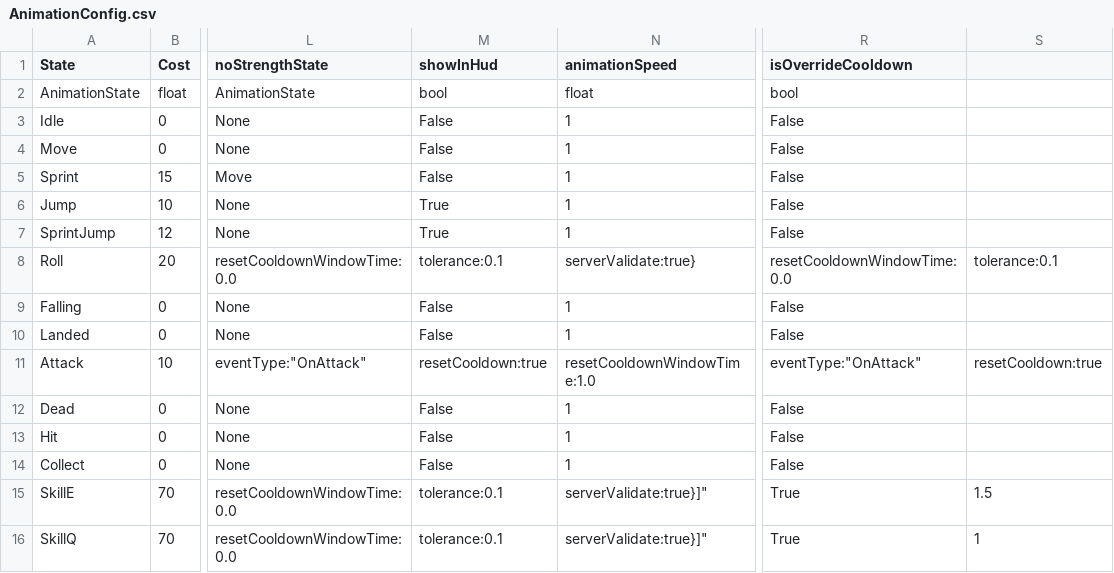
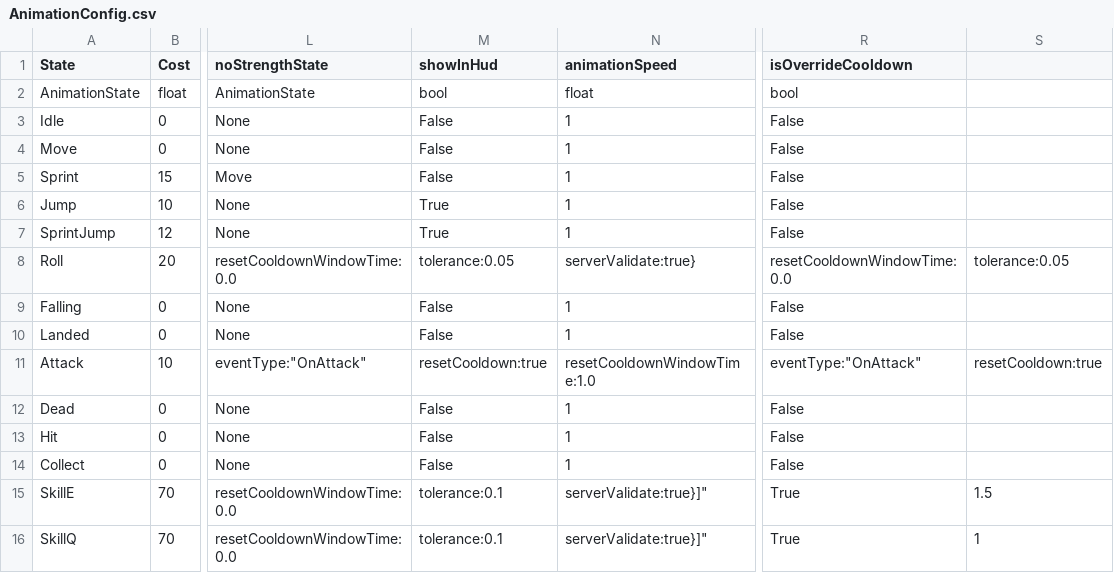
Before and after one commit to ljshhhxqx/liujunsongworkspace, a CSV file: Res/Preload/ConfigAsset/Csv/AnimationConfig.csv, drawn as a sheet; only a part is shown, gaps mark what is left out; the diff names each change by its address in the sheet, - before the commit and + after, or states it on an @@ line.

```diff
--- a/Res/Preload/ConfigAsset/Csv/AnimationConfig.csv
+++ b/Res/Preload/ConfigAsset/Csv/AnimationConfig.csv
-M8 (showInHud): tolerance:0.1
+M8 (showInHud): tolerance:0.05
-S8: tolerance:0.1
+S8: tolerance:0.05
```
Also changed, not shown: 10 other files.
